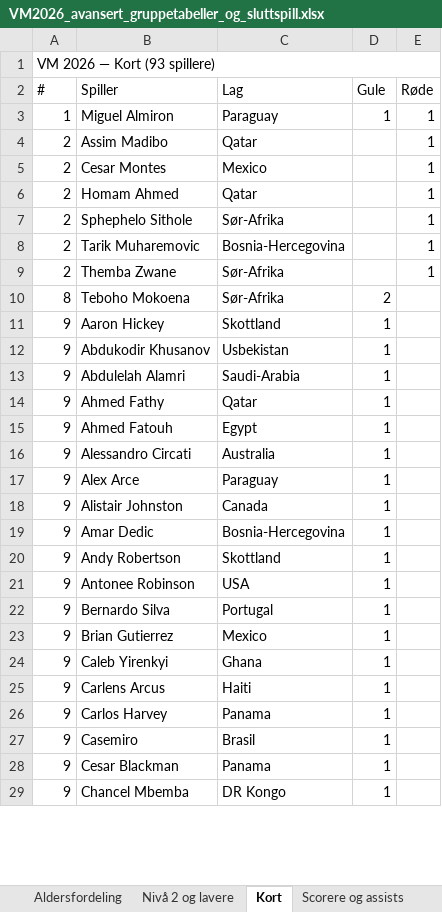
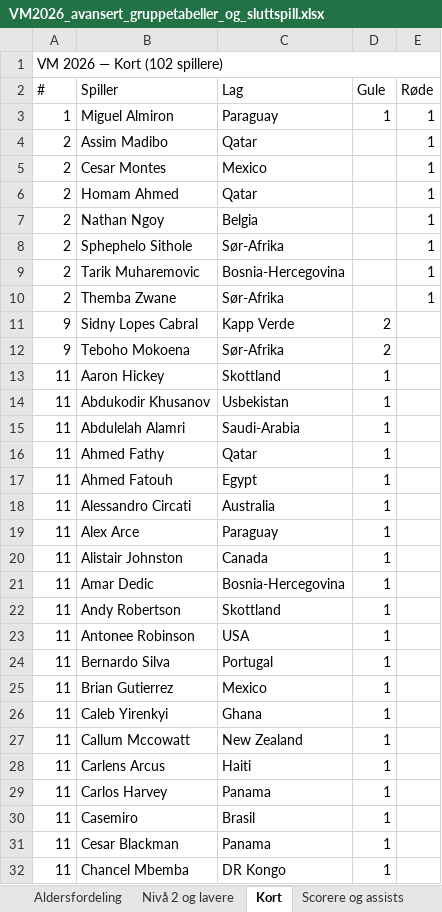
Before and after one commit to cathrinei/vm2026-statistikk, an Excel workbook: VM2026_avansert_gruppetabeller_og_sluttspill.xlsx, sheet Kort, drawn as a sheet; only a part is shown; values as stored, in another font and other column widths than the file's, no cell formats; addresses are those after the commit; the diff covers the shown part only; the diff names each change by its address in the sheet, - before the commit and + after, or states it on an @@ line.

```diff
--- a/VM2026_avansert_gruppetabeller_og_sluttspill.xlsx (sheet Kort)
+++ b/VM2026_avansert_gruppetabeller_og_sluttspill.xlsx (sheet Kort)
-A1 (#): VM 2026 — Kort (93 spillere)
+A1 (#): VM 2026 — Kort (102 spillere)
+row 7: 2 | Nathan Ngoy | Belgia |  | 1
+row 11: 9 | Sidny Lopes Cabral | Kapp Verde | 2
-A12 (#): 8
+A12 (#): 9
-A13:A26 (#): 9
+A13:A26 (#): 11
+row 27: 11 | Callum Mccowatt | New Zealand | 1
-A28:A32 (#): 9
+A28:A32 (#): 11
```
Also changed, not shown: 7 added rows, 1 removed row and 65 edited cells elsewhere in this sheet, sheet Lagstatistikk, sheet Scorere og assists, sheet Gruppe G, sheet Gruppe H, sheet Heatmap, sheet Scoringstidspunkt, 1 more sheet, cell formats, 8 other files.
